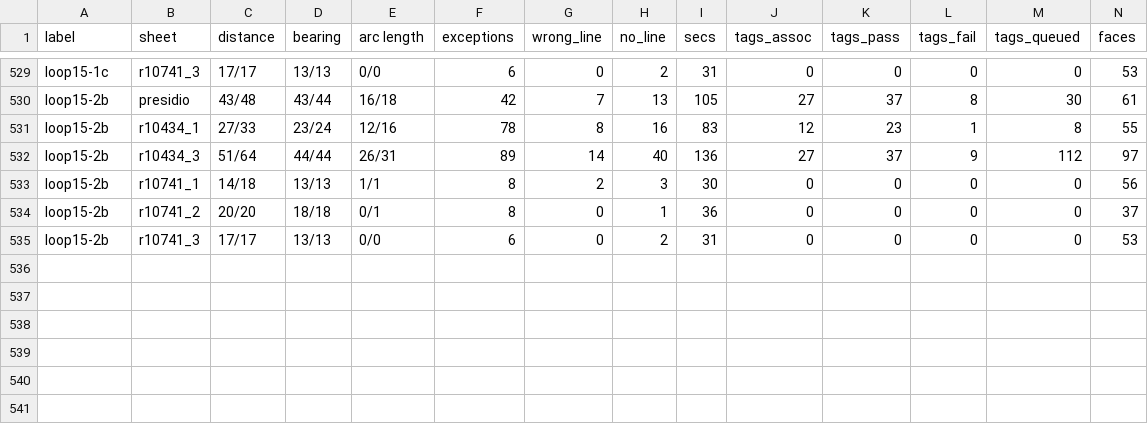
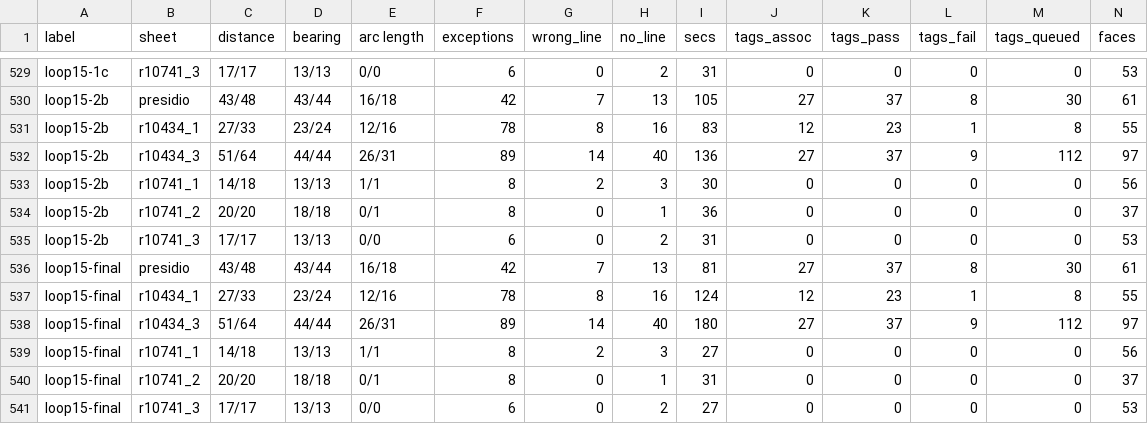
Before and after one commit to j-rmccrery/caltrans, a CSV file: spike/out/bench.csv, drawn as a sheet; only a part is shown, gaps mark what is left out; rows hold the shown columns only; the diff names each change by its address in the sheet, - before the commit and + after, or states it on an @@ line.

```diff
--- a/spike/out/bench.csv
+++ b/spike/out/bench.csv
+row 536: loop15-final | presidio | 43/48 | 43/44 | 16/18 | 42 | 7 | 13 | 81 | 27 | 37 | 8 | 30 | 61
+row 537: loop15-final | r10434_1 | 27/33 | 23/24 | 12/16 | 78 | 8 | 16 | 124 | 12 | 23 | 1 | 8 | 55
+row 538: loop15-final | r10434_3 | 51/64 | 44/44 | 26/31 | 89 | 14 | 40 | 180 | 27 | 37 | 9 | 112 | 97
+row 539: loop15-final | r10741_1 | 14/18 | 13/13 | 1/1 | 8 | 2 | 3 | 27 | 0 | 0 | 0 | 0 | 56
+row 540: loop15-final | r10741_2 | 20/20 | 18/18 | 0/1 | 8 | 0 | 1 | 31 | 0 | 0 | 0 | 0 | 37
+row 541: loop15-final | r10741_3 | 17/17 | 13/13 | 0/0 | 6 | 0 | 2 | 27 | 0 | 0 | 0 | 0 | 53
```
Also changed, not shown: 7 other files.
